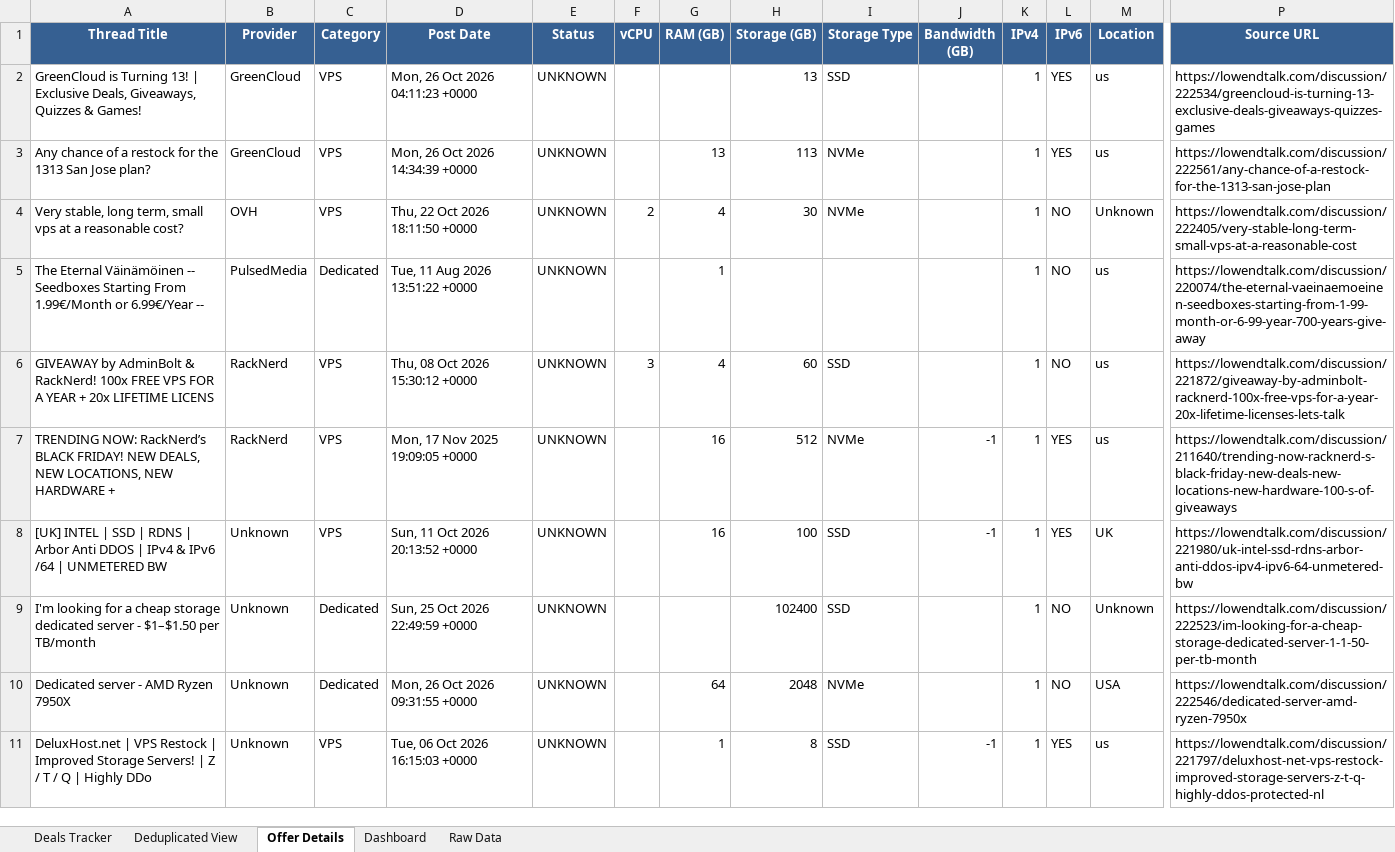
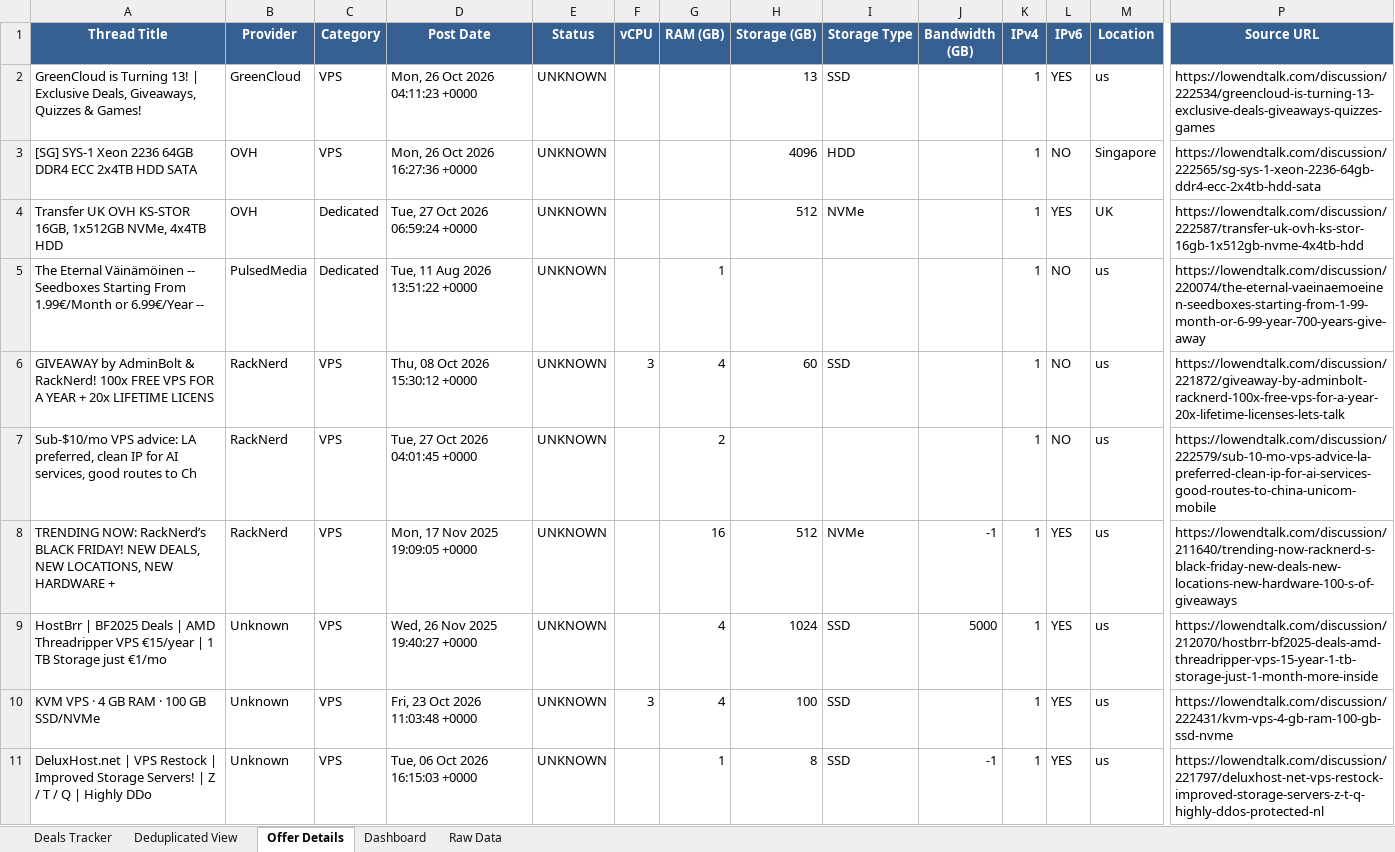
Before and after one commit to bojak83318/hosting-deals-tracker, an Excel workbook: output/Hosting-Deals-Tracker.xlsx, sheet Offer Details, drawn as a sheet; only a part is shown, gaps mark what is left out; values as stored, in another font and other column widths than the file's, no borders; removed rows and columns are numbered as before the commit, all else as after; rows hold the shown columns only; the diff covers the shown part only; the diff names each change by its address in the sheet, - before the commit and + after, or states it on an @@ line.

```diff
--- a/output/Hosting-Deals-Tracker.xlsx (sheet Offer Details)
+++ b/output/Hosting-Deals-Tracker.xlsx (sheet Offer Details)
-row 3: Any chance of a restock for the 1313 San Jose plan? | GreenCloud | VPS | Mon, 26 Oct 2026 14:34:39 +0000 | UNKNOWN |  | 13 | 113 | NVMe |  | 1 | YES | us | https://lowendtalk.com/discussion/222561/any-chance-of-a-restock-for-the-1313-san-jose-plan
-row 4: Very stable, long term, small vps at a reasonable cost? | OVH | VPS | Thu, 22 Oct 2026 18:11:50 +0000 | UNKNOWN | 2 | 4 | 30 | NVMe |  | 1 | NO | Unknown | https://lowendtalk.com/discussion/222405/very-stable-long-term-small-vps-at-a-reasonable-cost
+row 3: [SG] SYS-1 Xeon 2236 64GB DDR4 ECC 2x4TB HDD SATA | OVH | VPS | Mon, 26 Oct 2026 16:27:36 +0000 | UNKNOWN |  |  | 4096 | HDD |  | 1 | NO | Singapore | https://lowendtalk.com/discussion/222565/sg-sys-1-xeon-2236-64gb-ddr4-ecc-2x4tb-hdd-sata
+row 4: Transfer UK OVH KS-STOR 16GB, 1x512GB NVMe, 4x4TB HDD | OVH | Dedicated | Tue, 27 Oct 2026 06:59:24 +0000 | UNKNOWN |  |  | 512 | NVMe |  | 1 | YES | UK | https://lowendtalk.com/discussion/222587/transfer-uk-ovh-ks-stor-16gb-1x512gb-nvme-4x4tb-hdd
+row 7: Sub-$10/mo VPS advice: LA preferred, clean IP for AI services, good routes to Ch | RackNerd | VPS | Tue, 27 Oct 2026 04:01:45 +0000 | UNKNOWN |  | 2 |  |  |  | 1 | NO | us | https://lowendtalk.com/discussion/222579/sub-10-mo-vps-advice-la-preferred-clean-ip-for-ai-services-good-routes-to-china-unicom-mobile
+row 9: HostBrr | BF2025 Deals | AMD Threadripper VPS €15/year | 1 TB Storage just €1/mo | Unknown | VPS | Wed, 26 Nov 2025 19:40:27 +0000 | UNKNOWN |  | 4 | 1024 | SSD | 5000 | 1 | YES | us | https://lowendtalk.com/discussion/212070/hostbrr-bf2025-deals-amd-threadripper-vps-15-year-1-tb-storage-just-1-month-more-inside
-A10 (Thread Title): [UK] INTEL | SSD | RDNS | Arbor Anti DDOS | IPv4 & IPv6 /64 | UNMETERED BW
+A10 (Thread Title): KVM VPS · 4 GB RAM · 100 GB SSD/NVMe
-D10 (Post Date): Sun, 11 Oct 2026 20:13:52 +0000
+D10 (Post Date): Fri, 23 Oct 2026 11:03:48 +0000
-F10 (vCPU): (empty)
+F10 (vCPU): 3
-G10 (RAM (GB)): 16
+G10 (RAM (GB)): 4
-J10 (Bandwidth (GB)): -1
+J10 (Bandwidth (GB)): (empty)
-M10 (Location): UK
+M10 (Location): us
-P10 (Source URL): https://lowendtalk.com/discussion/221980/uk-intel-ssd-rdns-arbor-anti-ddos-ipv4-ipv6-64-unmetered-bw
+P10 (Source URL): https://lowendtalk.com/discussion/222431/kvm-vps-4-gb-ram-100-gb-ssd-nvme
-row 9: I'm looking for a cheap storage dedicated server - $1–$1.50 per TB/month | Unknown | Dedicated | Sun, 25 Oct 2026 22:49:59 +0000 | UNKNOWN |  |  | 102400 | SSD |  | 1 | NO | Unknown | https://lowendtalk.com/discussion/222523/im-looking-for-a-cheap-storage-dedicated-server-1-1-50-per-tb-month
-row 10: Dedicated server - AMD Ryzen 7950X | Unknown | Dedicated | Mon, 26 Oct 2026 09:31:55 +0000 | UNKNOWN |  | 64 | 2048 | NVMe |  | 1 | NO | USA | https://lowendtalk.com/discussion/222546/dedicated-server-amd-ryzen-7950x
```
Also changed, not shown: 9 added rows, 12 removed rows, 1 moved row and 15 edited cells elsewhere in this sheet, sheet Raw Data, sheet Deals Tracker, sheet Deduplicated View, sheet Dashboard, 1 other file.
